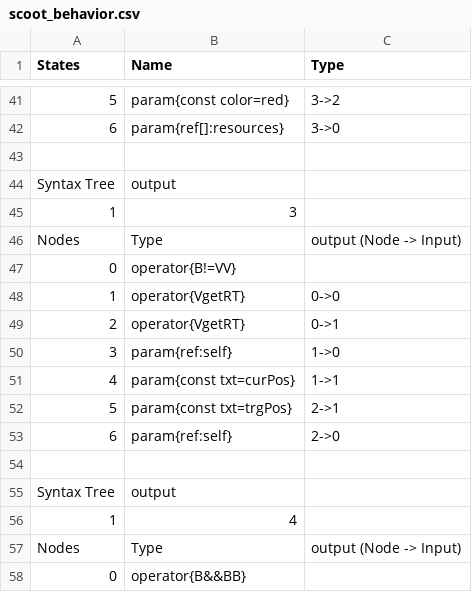
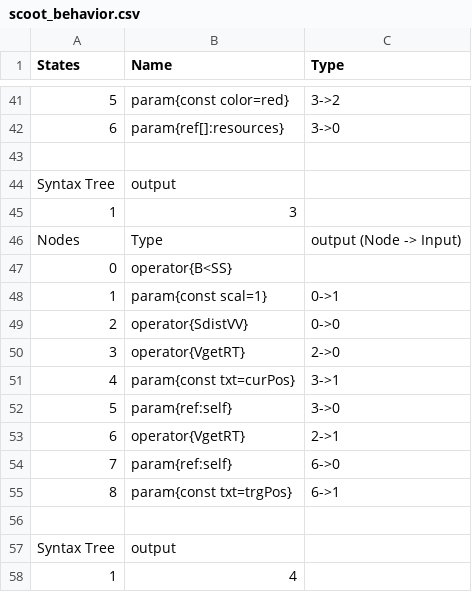
Before and after one commit to galliotgreg/Lumy_Naissance, a CSV file: Assets/Inputs/Species/AlienSwarm/scoot_behavior.csv, drawn as a sheet; only a part is shown, gaps mark what is left out; the shorter side is filled out with more unchanged rows.

```diff
--- a/Assets/Inputs/Species/AlienSwarm/scoot_behavior.csv
+++ b/Assets/Inputs/Species/AlienSwarm/scoot_behavior.csv
@@ -46,9 +46,11 @@ Syntax Tree,output,
 Nodes,Type,output (Node -> Input)
-0,operator{B!=VV},
-1,operator{VgetRT},0->0
-2,operator{VgetRT},0->1
-3,param{ref:self},1->0
-4,param{const txt=curPos},1->1
-5,param{const txt=trgPos},2->1
-6,param{ref:self},2->0
+0,operator{B<SS},
+1,param{const scal=1},0->1
+2,operator{SdistVV},0->0
+3,operator{VgetRT},2->0
+4,param{const txt=curPos},3->1
+5,param{ref:self},3->0
+6,operator{VgetRT},2->1
+7,param{ref:self},6->0
+8,param{const txt=trgPos},6->1
 ,,
```
Also changed, not shown: Assets/Inputs/Species/AlienSwarm/knight_behavior.csv, Assets/Inputs/Species/AlienSwarm/ouvrier_behavior.csv, 3 other files.
